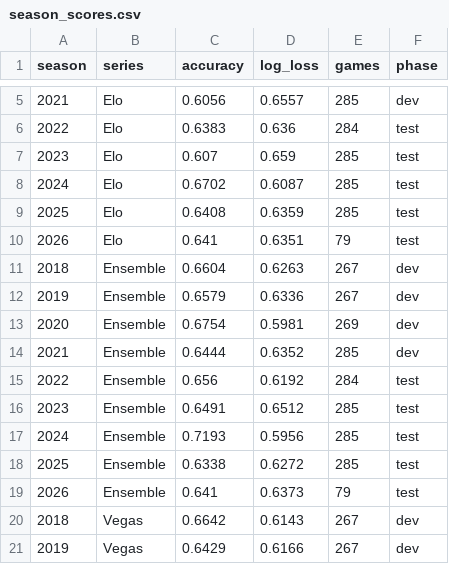
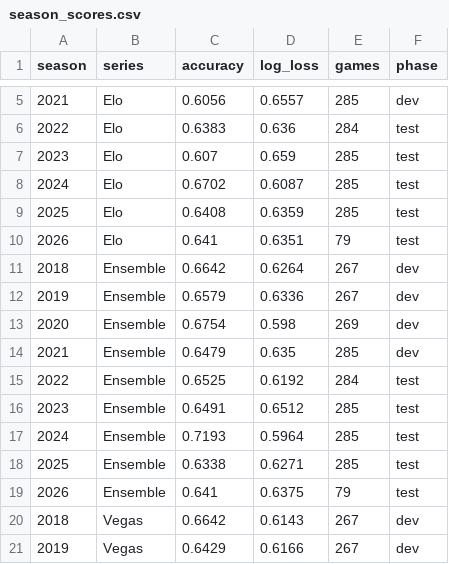
Before and after one commit to KrishKalra19/nfl-predictor, a CSV file: outputs/dashboard/season_scores.csv, drawn as a sheet; only a part is shown, gaps mark what is left out.

```diff
--- a/outputs/dashboard/season_scores.csv
+++ b/outputs/dashboard/season_scores.csv
@@ -10,11 +10,11 @@ season,series,accuracy,log_loss,games,phase
 2026,Elo,0.641,0.6351,79,test
-2018,Ensemble,0.6604,0.6263,267,dev
+2018,Ensemble,0.6642,0.6264,267,dev
 2019,Ensemble,0.6579,0.6336,267,dev
-2020,Ensemble,0.6754,0.5981,269,dev
-2021,Ensemble,0.6444,0.6352,285,dev
-2022,Ensemble,0.656,0.6192,284,test
+2020,Ensemble,0.6754,0.598,269,dev
+2021,Ensemble,0.6479,0.635,285,dev
+2022,Ensemble,0.6525,0.6192,284,test
 2023,Ensemble,0.6491,0.6512,285,test
-2024,Ensemble,0.7193,0.5956,285,test
-2025,Ensemble,0.6338,0.6272,285,test
-2026,Ensemble,0.641,0.6373,79,test
+2024,Ensemble,0.7193,0.5964,285,test
+2025,Ensemble,0.6338,0.6271,285,test
+2026,Ensemble,0.641,0.6375,79,test
 2018,Vegas,0.6642,0.6143,267,dev
```
Also changed, not shown: outputs/dashboard/confidence_tiers.csv, outputs/dashboard/model_scores.csv, 28 other files.
